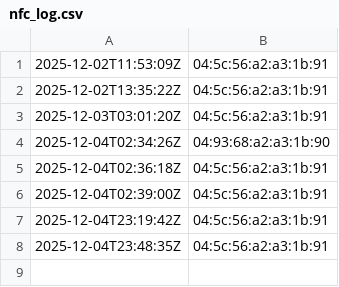
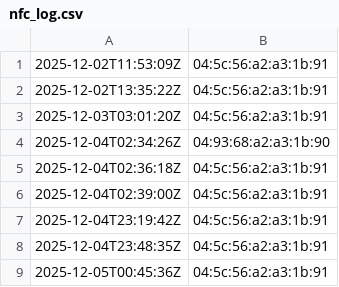
Before and after one commit to shusuke1212/-nfc-logger, a CSV file: nfc_log.csv, drawn as a sheet.

Commit message:
Add log: 04:5c:56:a2:a3:1b:91

```diff
--- a/nfc_log.csv
+++ b/nfc_log.csv
@@ -8 +8,2 @@
 2025-12-04T23:48:35Z,04:5c:56:a2:a3:1b:91
+2025-12-05T00:45:36Z,04:5c:56:a2:a3:1b:91
```
